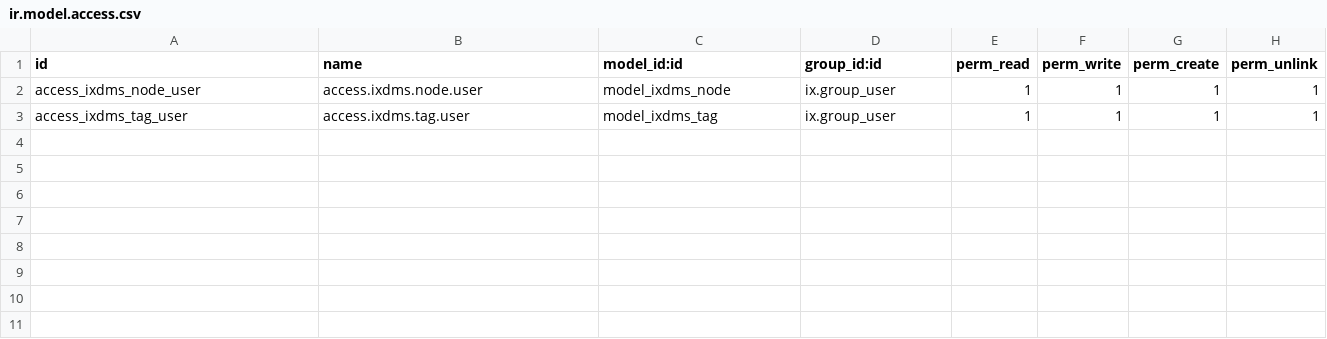
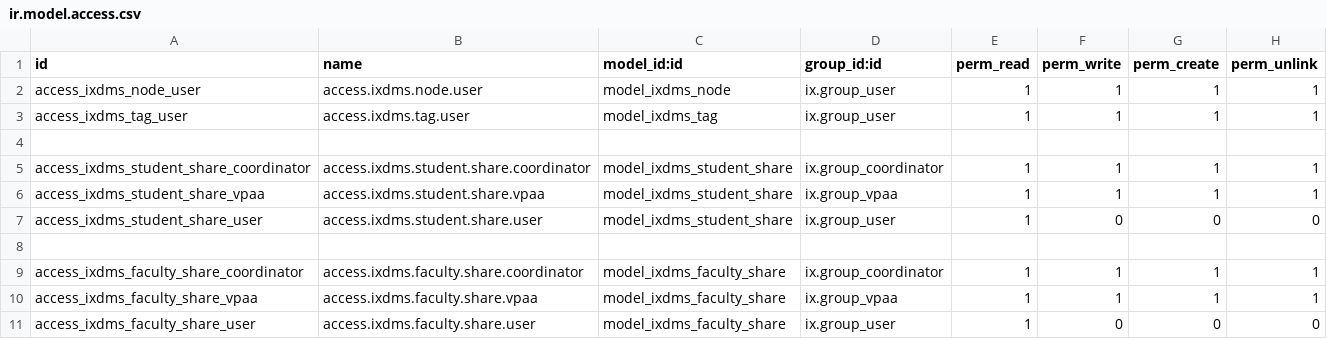
Before and after one commit to oiraqi/academix, a CSV file: ixdms/security/ir.model.access.csv, drawn as a sheet; the diff names each change by its address in the sheet, - before the commit and + after, or states it on an @@ line.

```diff
--- a/ixdms/security/ir.model.access.csv
+++ b/ixdms/security/ir.model.access.csv
+row 4: (empty)
+row 5: access_ixdms_student_share_coordinator | access.ixdms.student.share.coordinator | model_ixdms_student_share | ix.group_coordinator | 1 | 1 | 1 | 1
+row 6: access_ixdms_student_share_vpaa | access.ixdms.student.share.vpaa | model_ixdms_student_share | ix.group_vpaa | 1 | 1 | 1 | 1
+row 7: access_ixdms_student_share_user | access.ixdms.student.share.user | model_ixdms_student_share | ix.group_user | 1 | 0 | 0 | 0
+row 8: (empty)
+row 9: access_ixdms_faculty_share_coordinator | access.ixdms.faculty.share.coordinator | model_ixdms_faculty_share | ix.group_coordinator | 1 | 1 | 1 | 1
+row 10: access_ixdms_faculty_share_vpaa | access.ixdms.faculty.share.vpaa | model_ixdms_faculty_share | ix.group_vpaa | 1 | 1 | 1 | 1
+row 11: access_ixdms_faculty_share_user | access.ixdms.faculty.share.user | model_ixdms_faculty_share | ix.group_user | 1 | 0 | 0 | 0
```
Also changed, not shown: 6 other files.
